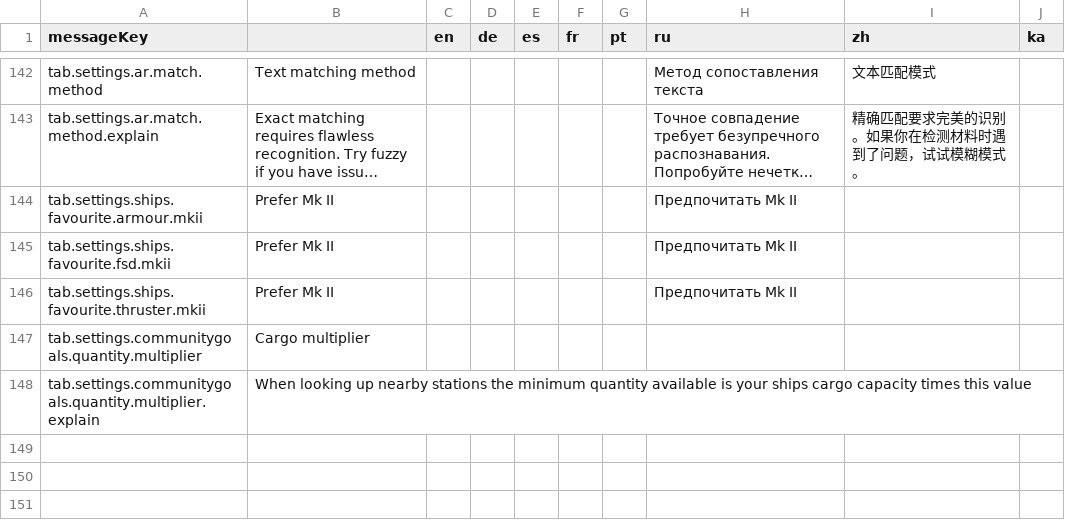
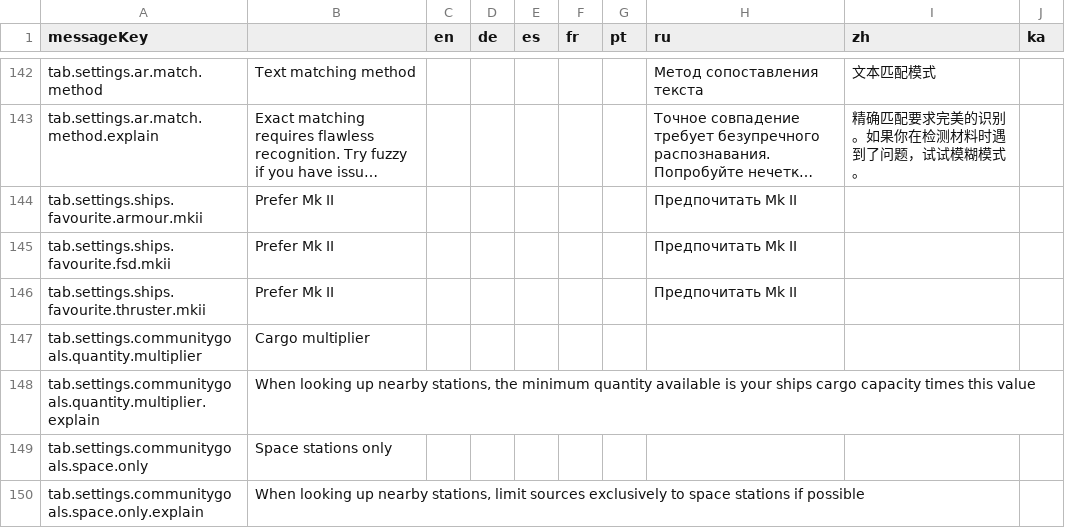
Before and after one commit to jixxed/ed-odyssey-materials-helper, a CSV file: application/src/main/resources/locale/tab.settings.csv, drawn as a sheet; only a part is shown, gaps mark what is left out; long unchanged cells end in ….

Commit message:
Add space station only preference to communitygoals

```diff
--- a/application/src/main/resources/locale/tab.settings.csv
+++ b/application/src/main/resources/locale/tab.settings.csv
@@ -147,2 +147,4 @@
 "tab.settings.communitygoals.quantity.multiplier","Cargo multiplier","","","","","","","",""
-"tab.settings.communitygoals.quantity.multiplier.explain","When looking up nearby stations the minimum quantity available is your ships cargo capacity times this value","","","","","","","",""
+"tab.settings.communitygoals.quantity.multiplier.explain","When looking up nearby stations, the minimum quantity available is your ships cargo capacity times this value","","","","","","","",""
+"tab.settings.communitygoals.space.only","Space stations only","","","","","","","",""
+"tab.settings.communitygoals.space.only.explain","When looking up nearby stations, limit sources exclusively to space stations if possible","","","","","","","",""
```
Also changed, not shown: 9 other files.
